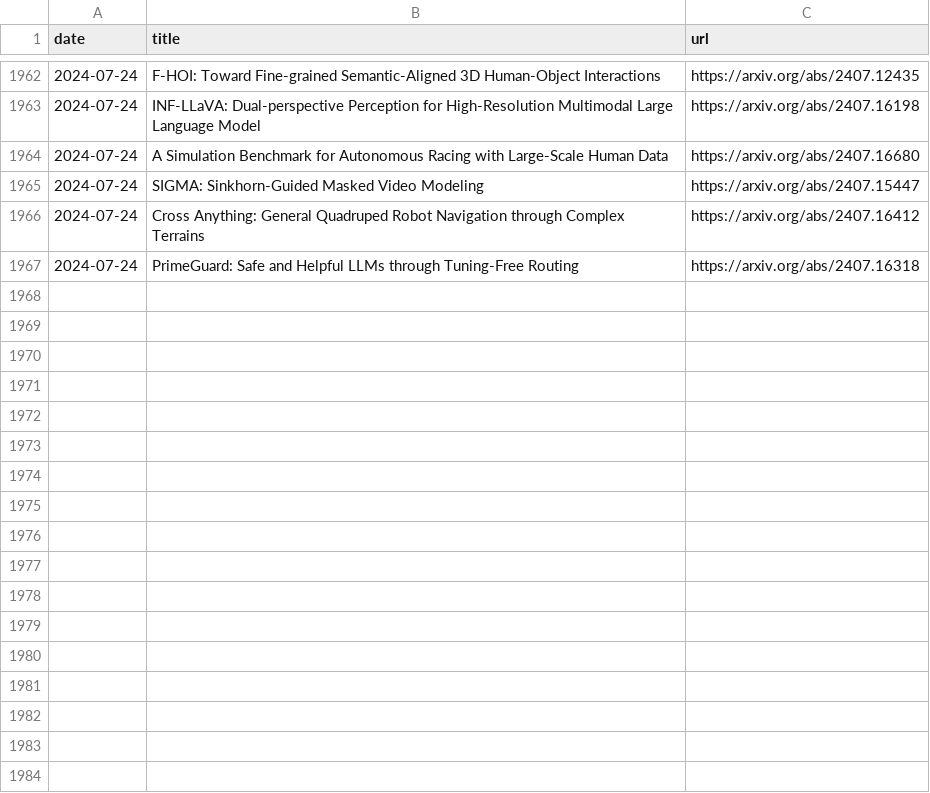
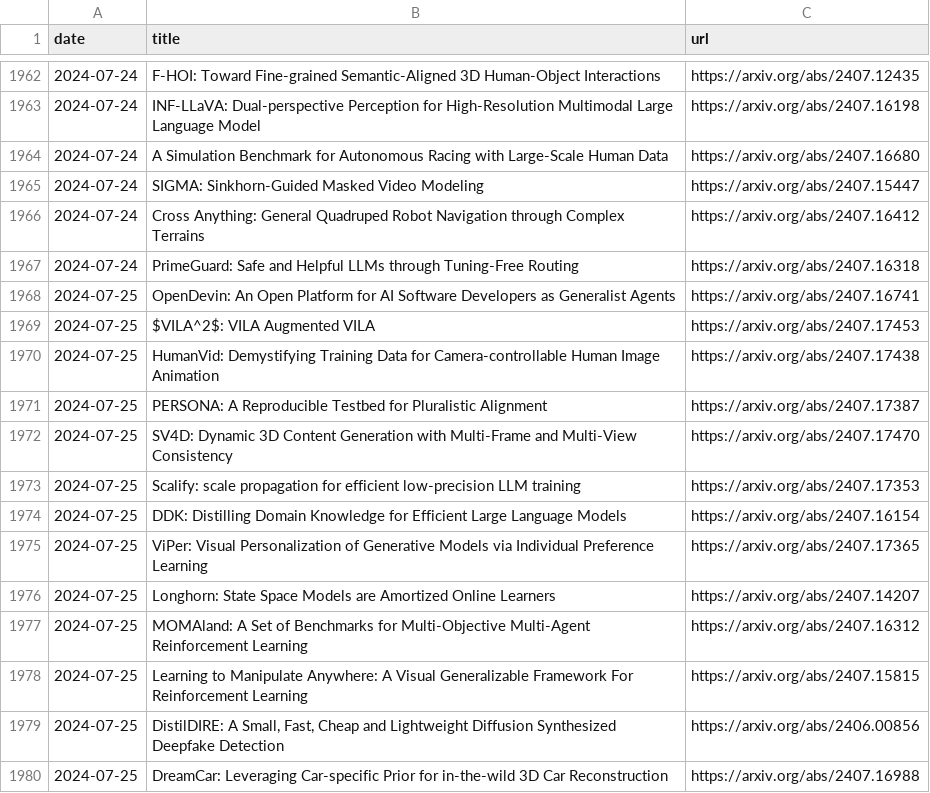
Before and after one commit to l-yohai/daily_papers_ko, a CSV file: paper_logs/papers_list.csv, drawn as a sheet; only a part is shown, gaps mark what is left out.

Commit message:
Update README and daily papers

```diff
--- a/paper_logs/papers_list.csv
+++ b/paper_logs/papers_list.csv
@@ -1967 +1967,14 @@ date,title,url
 2024-07-24,PrimeGuard: Safe and Helpful LLMs through Tuning-Free Routing,https://arxiv.org/abs/2407.16318
+2024-07-25,OpenDevin: An Open Platform for AI Software Developers as Generalist Agents,https://arxiv.org/abs/2407.16741
+2024-07-25,$VILA^2$: VILA Augmented VILA,https://arxiv.org/abs/2407.17453
+2024-07-25,HumanVid: Demystifying Training Data for Camera-controllable Human Image Animation,https://arxiv.org/abs/2407.17438
+2024-07-25,PERSONA: A Reproducible Testbed for Pluralistic Alignment,https://arxiv.org/abs/2407.17387
+2024-07-25,SV4D: Dynamic 3D Content Generation with Multi-Frame and Multi-View Consistency,https://arxiv.org/abs/2407.17470
+2024-07-25,Scalify: scale propagation for efficient low-precision LLM training,https://arxiv.org/abs/2407.17353
+2024-07-25,DDK: Distilling Domain Knowledge for Efficient Large Language Models,https://arxiv.org/abs/2407.16154
+2024-07-25,ViPer: Visual Personalization of Generative Models via Individual Preference Learning,https://arxiv.org/abs/2407.17365
+2024-07-25,Longhorn: State Space Models are Amortized Online Learners,https://arxiv.org/abs/2407.14207
+2024-07-25,MOMAland: A Set of Benchmarks for Multi-Objective Multi-Agent Reinforcement Learning,https://arxiv.org/abs/2407.16312
+2024-07-25,Learning to Manipulate Anywhere: A Visual Generalizable Framework For Reinforcement Learning,https://arxiv.org/abs/2407.15815
+2024-07-25,"DistilDIRE: A Small, Fast, Cheap and Lightweight Diffusion Synthesized Deepfake Detection",https://arxiv.org/abs/2406.00856
+2024-07-25,DreamCar: Leveraging Car-specific Prior for in-the-wild 3D Car Reconstruction,https://arxiv.org/abs/2407.16988
```
Also changed, not shown: 1 other file.
